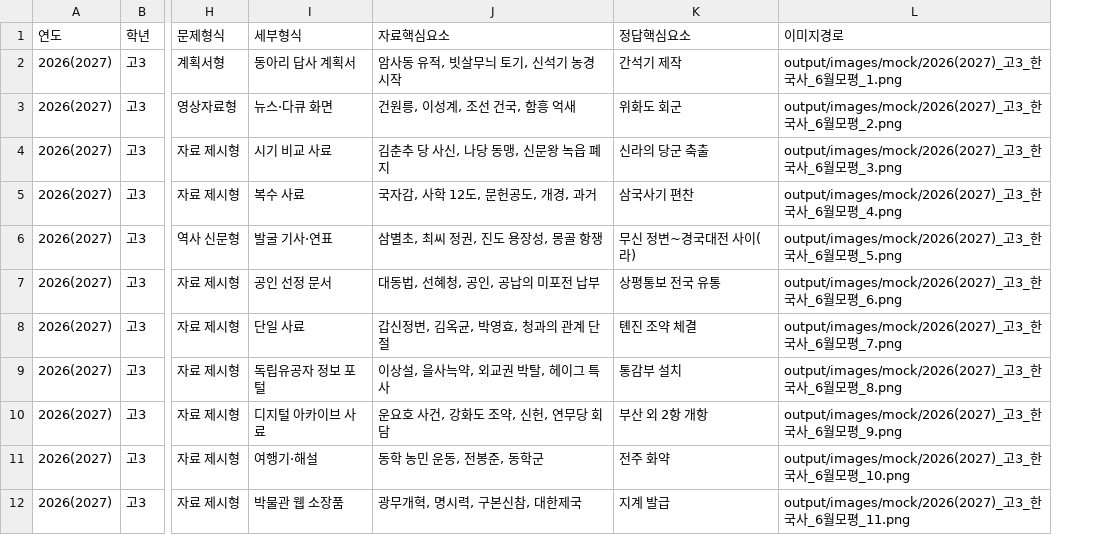
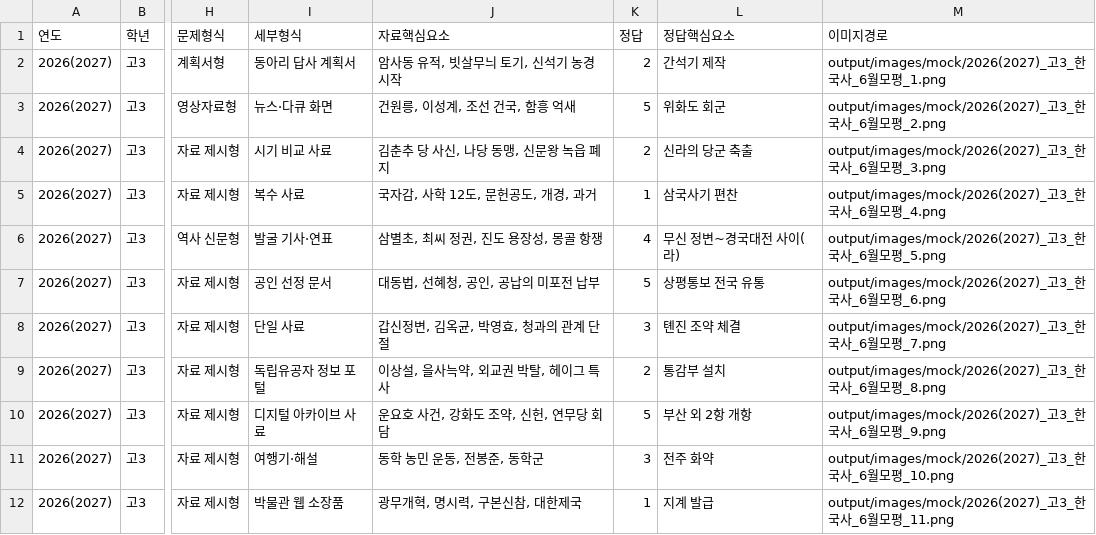
Before and after one commit to helios3291-cmyk/PHQM, a CSV file: output/data/exam_mock.csv, drawn as a sheet; only a part is shown, gaps mark what is left out; the diff names each change by its address in the sheet, - before the commit and + after, or states it on an @@ line.

```diff
--- a/output/data/exam_mock.csv
+++ b/output/data/exam_mock.csv
+column K (정답), rows 2-12: 2 | 5 | 2 | 1 | 4 | 5 | 3 | 2 | 5 | 3 | 1
```
Also changed, not shown: output/data/exam_hancert.csv, 12 other files.
